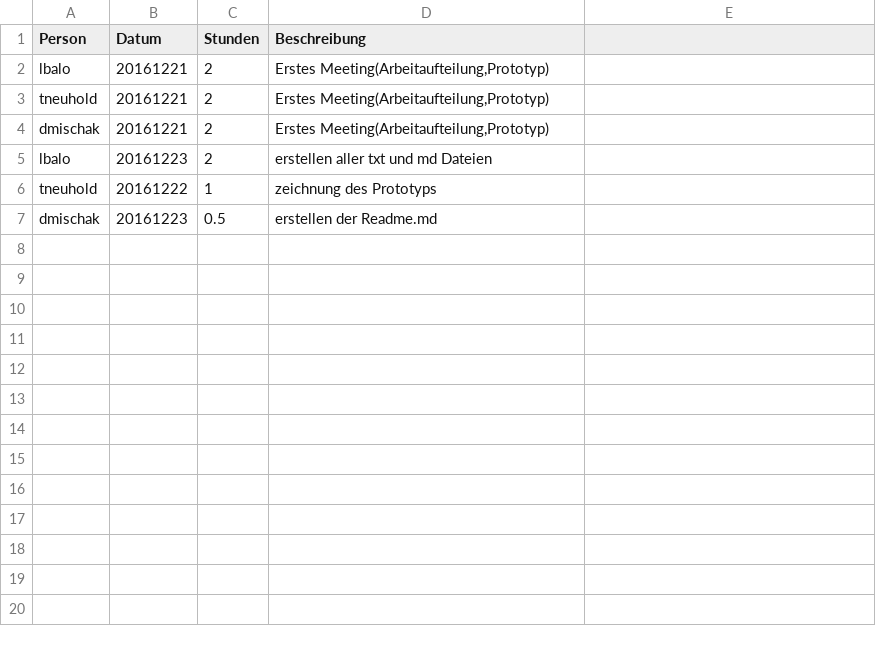
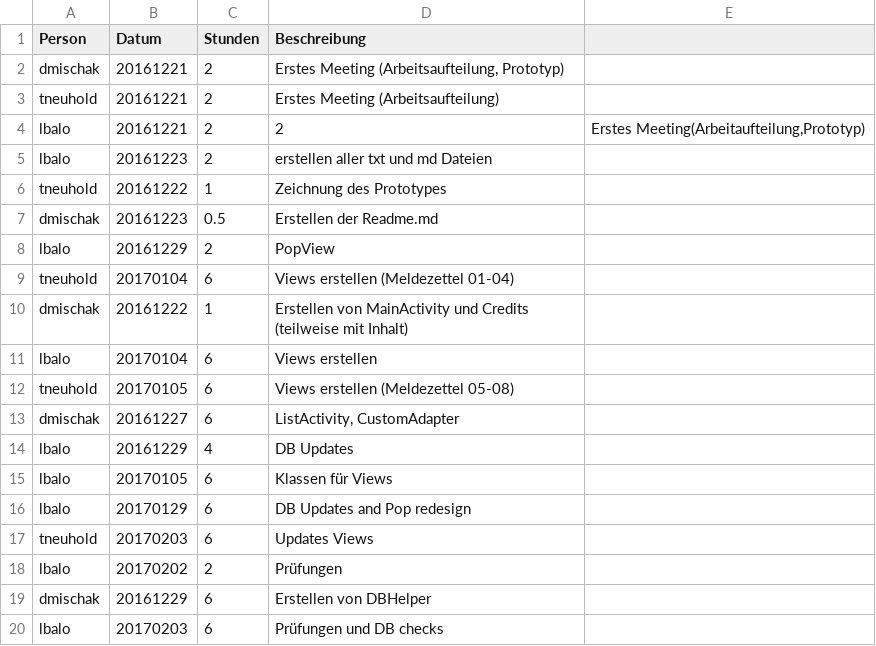
Before and after one commit to Gulasch4ever/resifo-android, a CSV file: timesheet.csv, drawn as a sheet; only a part is shown; the diff covers the shown part only.

Commit message:
Update timesheet.csv

```diff
--- a/timesheet.csv
+++ b/timesheet.csv
@@ -2,3 +2,3 @@
-lbalo;20161221;2;Erstes Meeting(Arbeitaufteilung,Prototyp)
-tneuhold;20161221;2;Erstes Meeting(Arbeitaufteilung,Prototyp)
-dmischak;20161221;2;Erstes Meeting(Arbeitaufteilung,Prototyp)
+dmischak; 20161221; 2; Erstes Meeting (Arbeitsaufteilung, Prototyp)
+tneuhold; 20161221; 2; Erstes Meeting (Arbeitsaufteilung)
+lbalo; 20161221;2; 2; Erstes Meeting(Arbeitaufteilung,Prototyp)
@@ -6,2 +6,15 @@ lbalo;20161223;2;erstellen aller txt und md Dateien
-tneuhold;20161222;1;zeichnung des Prototyps
-dmischak;20161223;0.5;erstellen der Readme.md
+tneuhold; 20161222; 1; Zeichnung des Prototypes
+dmischak; 20161223; 0.5; Erstellen der Readme.md
+lbalo; 20161229; 2; PopView
+tneuhold; 20170104; 6; Views erstellen (Meldezettel 01-04)
+dmischak; 20161222; 1; Erstellen von MainActivity und Credits (teilweise mit Inhalt)
+lbalo; 20170104; 6; Views erstellen
+tneuhold; 20170105; 6; Views erstellen (Meldezettel 05-08)
+dmischak; 20161227; 6; ListActivity, CustomAdapter
+lbalo ; 20161229; 4; DB Updates
+lbalo ; 20170105; 6; Klassen für Views
+lbalo ; 20170129; 6; DB Updates and Pop redesign
+tneuhold; 20170203; 6; Updates Views
+lbalo ; 20170202; 2; Prüfungen
+dmischak; 20161229; 6; Erstellen von DBHelper
+lbalo ; 20170203; 6; Prüfungen und DB checks
```
Also changed, not shown: 12 added rows elsewhere in this file.
